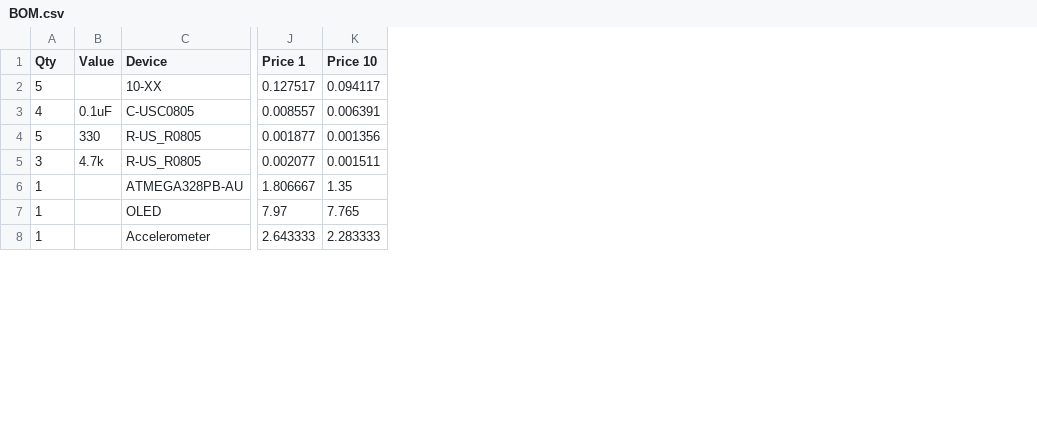
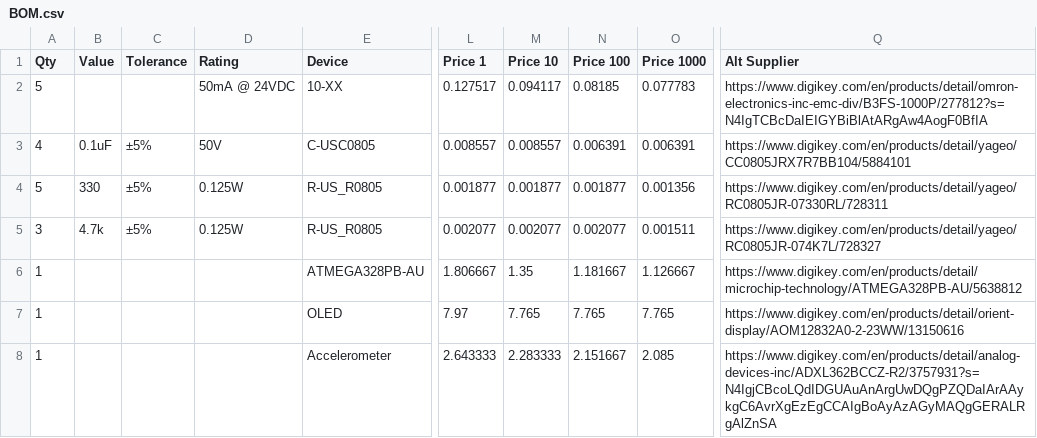
Before and after one commit to charlesjberg/ECE_388_Pedometer, a CSV file: BOM.csv, drawn as a sheet; only a part is shown, gaps mark what is left out; addresses are those after the commit; the diff covers the shown part only; the diff names each change by its address in the sheet, - before the commit and + after, or states it on an @@ line.

Commit message:
Changes from Tim's email

```diff
--- a/BOM.csv
+++ b/BOM.csv
+column C (Tolerance), rows 3-5: all ±5%
+column D (Rating), rows 2-5: 50mA @ 24VDC | 50V | 0.125W | 0.125W
+column N (Price 100), rows 2-8: 0.08185 | 0.006391 | 0.001877 | 0.002077 | 1.181667 | 7.765 | 2.151667
+column O (Price 1000), rows 2-8: 0.077783 | 0.006391 | 0.001356 | 0.001511 | 1.126667 | 7.765 | 2.085
+column Q (Alt Supplier), rows 2-8: https://www.digikey.com/en/products/detail/omron-electronics-inc-emc-div/B3FS-1000P/277812?s=N4IgTCBcDaIEIGYBiBlAtARgAw4AogF0BfIA | https://www.digikey.com/en/products/detail/yageo/CC0805JRX7R7BB104/5884101 | https://www.digikey.com/en/products/detail/yageo/RC0805JR-07330RL/728311 | https://www.digikey.com/en/products/detail/yageo/RC0805JR-074K7L/728327 | https://www.digikey.com/en/products/detail/microchip-technology/ATMEGA328PB-AU/5638812 | https://www.digikey.com/en/products/detail/orient-display/AOM12832A0-2-23WW/13150616 | https://www.digikey.com/en/products/detail/analog-devices-inc/ADXL362BCCZ-R2/3757931?s=N4IgjCBcoLQdIDGUAuAnArgUwDQgPZQDaIArAAykgC6AvrXgEzEgCCAIgBoAyAzAGyMAQgGERALRgAlZnSA
-M3 (Price 10): 0.006391
+M3 (Price 10): 0.008557
-M4 (Price 10): 0.001356
+M4 (Price 10): 0.001877
-M5 (Price 10): 0.001511
+M5 (Price 10): 0.002077
```
Also changed, not shown: 1 added row and 7 edited cells elsewhere in this file.
